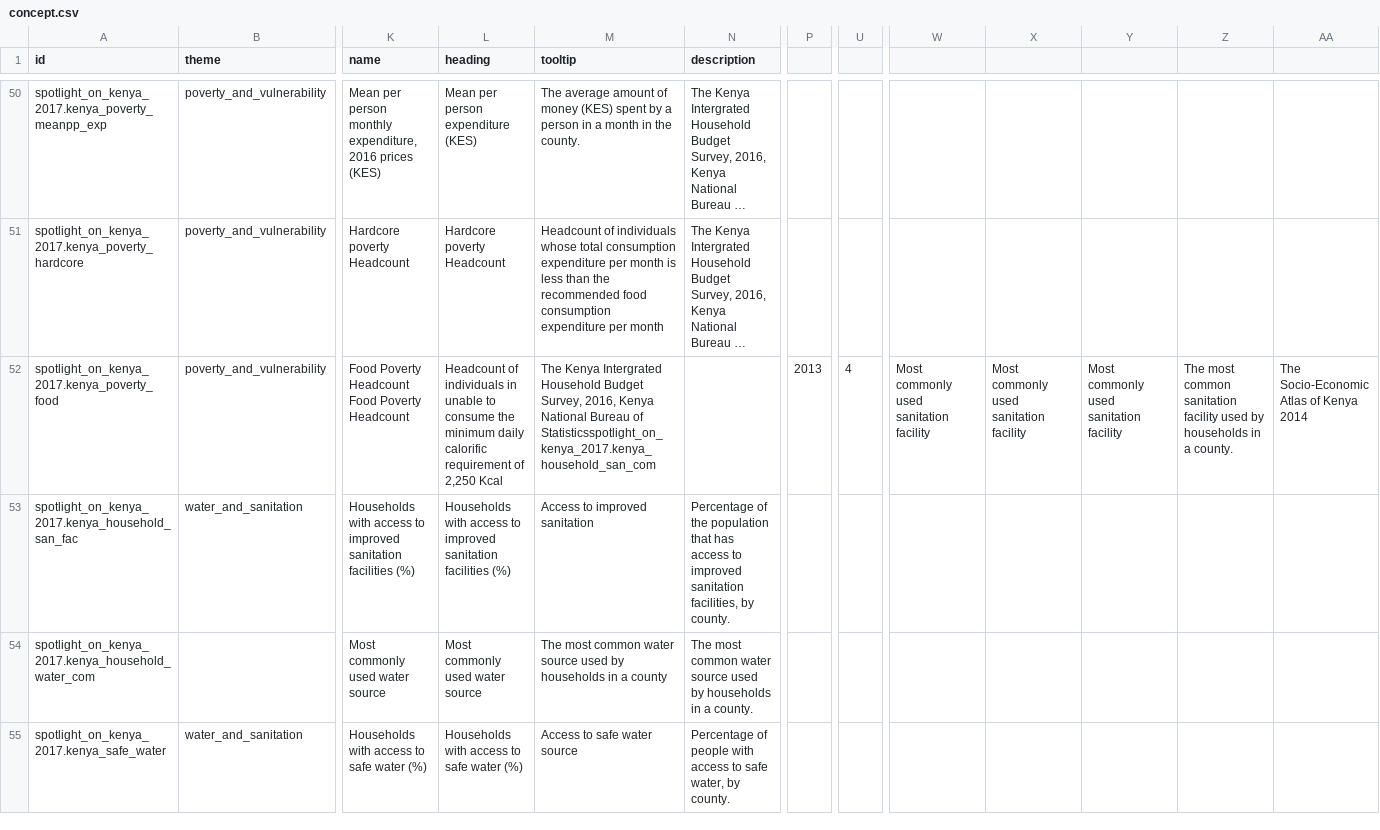
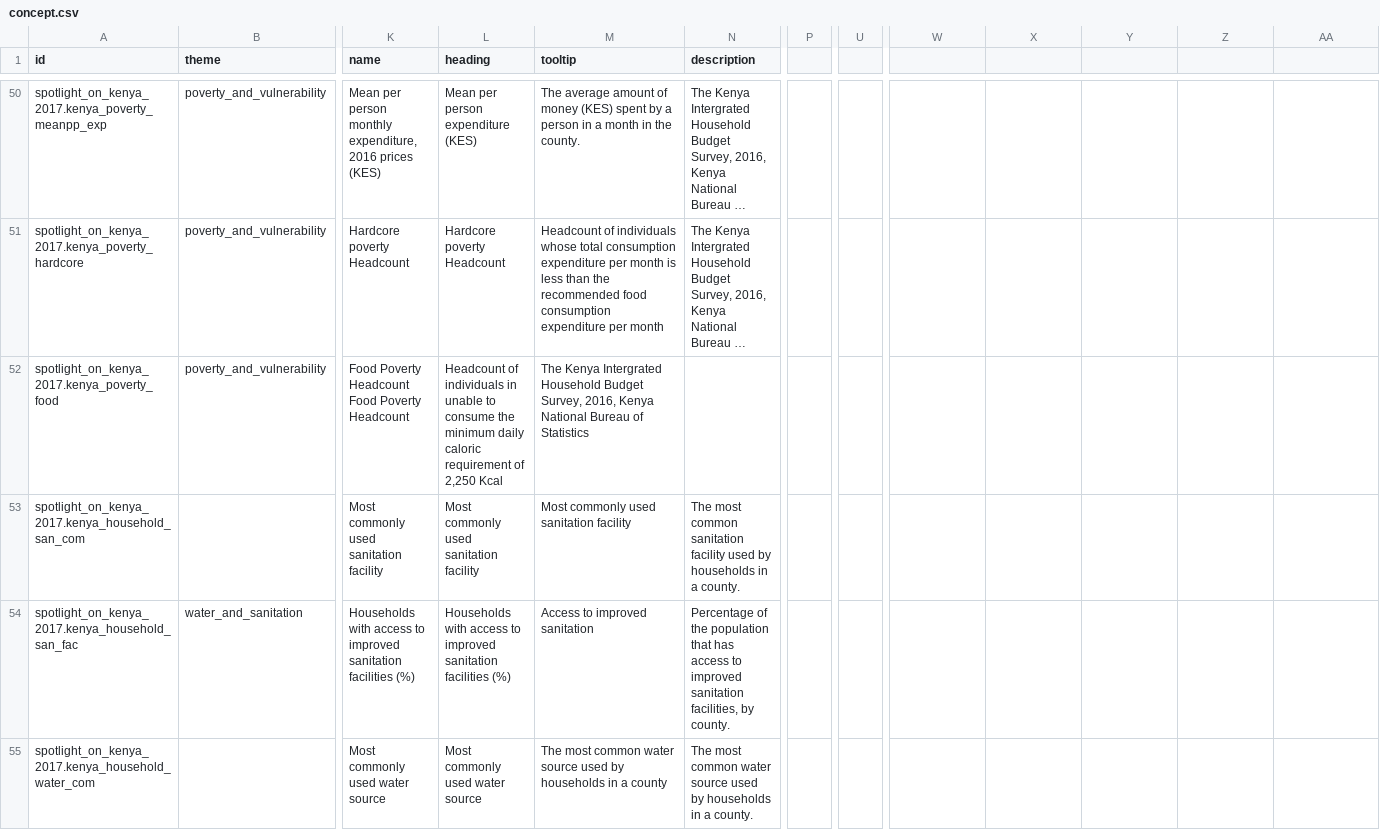
Before and after one commit to devinit/Datahub-cms, a CSV file: spotlight-kenya/concept.csv, drawn as a sheet; only a part is shown, gaps mark what is left out; the shorter side is filled out with more unchanged rows; long unchanged cells end in …; rows hold the shown columns only; the diff names each change by its address in the sheet, - before the commit and + after, or states it on an @@ line.

Commit message:
Update concept.csv

```diff
--- a/spotlight-kenya/concept.csv
+++ b/spotlight-kenya/concept.csv
-L52 (heading): …minimum daily calorific requirement of…
+L52 (heading): …minimum daily caloric requirement of…
-M52 (tooltip): …Bureau of Statisticsspotlight_on_kenya_2017.kenya_household_san_com
+M52 (tooltip): …Bureau of Statistics
-P52: 2013
+P52: (empty)
-U52: 4
+U52: (empty)
-W52: Most commonly used sanitation facility
+W52: (empty)
-X52: Most commonly used sanitation facility
+X52: (empty)
-Y52: Most commonly used sanitation facility
+Y52: (empty)
-Z52: The most common sanitation facility used by households in a county.
+Z52: (empty)
-AA52: The Socio-Economic Atlas of Kenya 2014
+AA52: (empty)
+row 53: spotlight_on_kenya_2017.kenya_household_san_com |  | Most commonly used sanitation facility | Most commonly used sanitation facility | Most commonly used sanitation facility | The most common sanitation facility used by households in a county.
```
